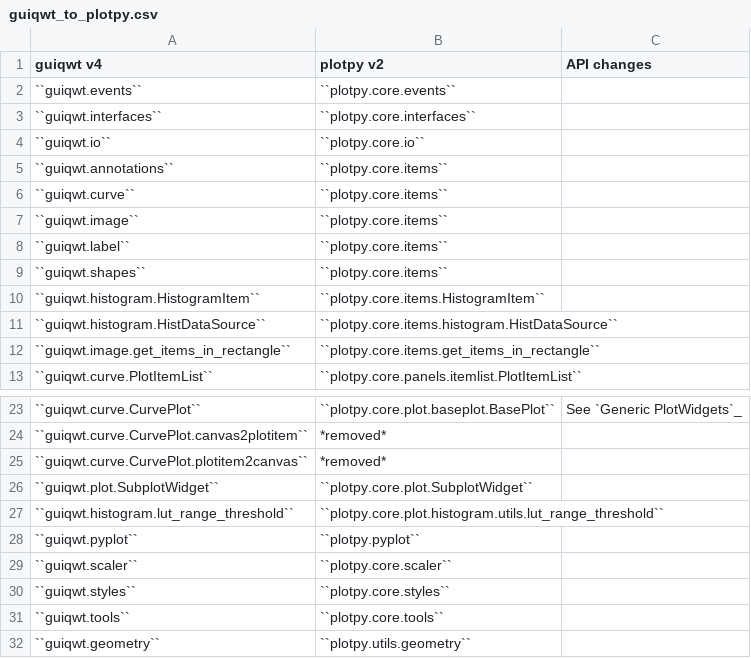
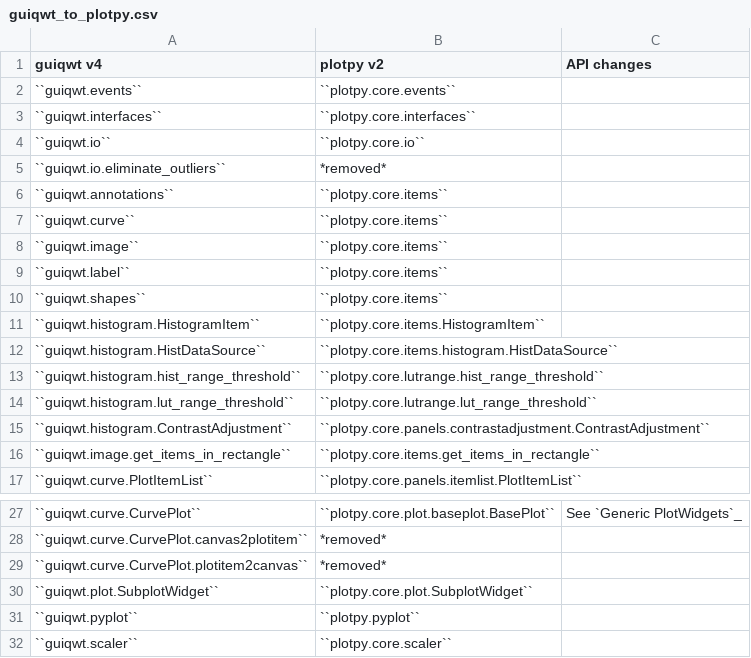
Before and after one commit to PlotPyStack/PlotPy, a CSV file: doc/dev/guiqwt_to_plotpy.csv, drawn as a sheet; only a part is shown, gaps mark what is left out; the shorter side is filled out with more unchanged rows; removed rows and columns are numbered as before the commit, all else as after; the diff names each change by its address in the sheet, - before the commit and + after, or states it on an @@ line.

```diff
--- a/doc/dev/guiqwt_to_plotpy.csv
+++ b/doc/dev/guiqwt_to_plotpy.csv
+row 5: ``guiqwt.io.eliminate_outliers`` | *removed*
+row 13: ``guiqwt.histogram.hist_range_threshold`` | ``plotpy.core.lutrange.hist_range_threshold``
+row 14: ``guiqwt.histogram.lut_range_threshold`` | ``plotpy.core.lutrange.lut_range_threshold``
+row 15: ``guiqwt.histogram.ContrastAdjustment`` | ``plotpy.core.panels.contrastadjustment.ContrastAdjustment``
-row 27: ``guiqwt.histogram.lut_range_threshold`` | ``plotpy.core.plot.histogram.utils.lut_range_threshold``
```
Also changed, not shown: doc/dev/v1_to_v2.csv, 14 other files.
